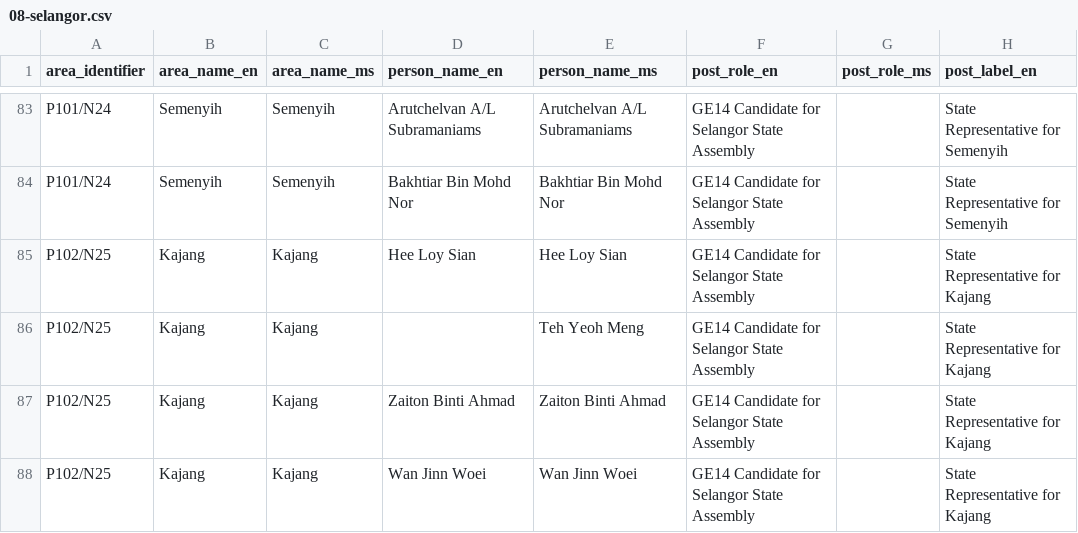
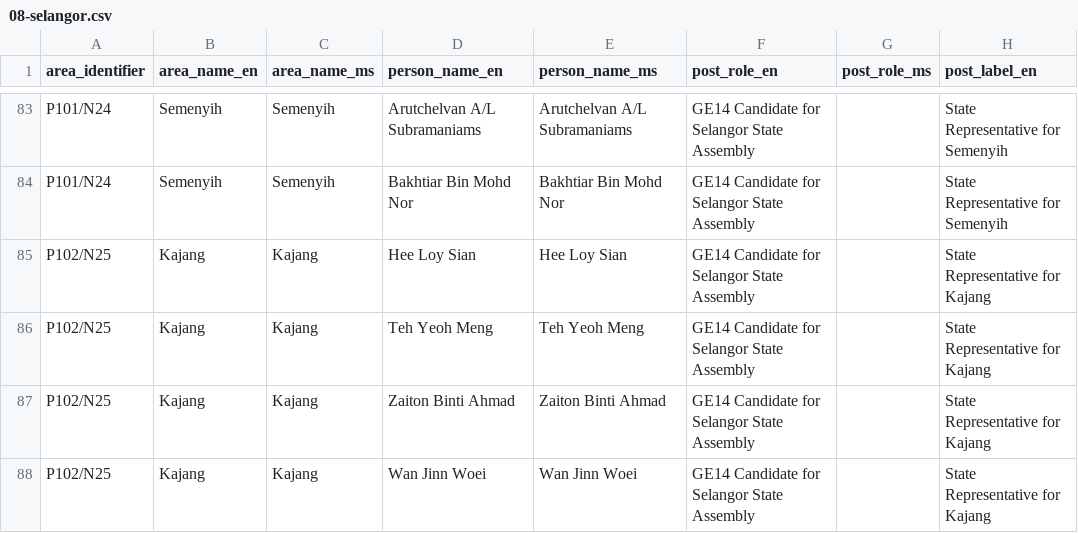
Before and after one commit to Sinar/wakilrakyat.buildout, a CSV file: scripts/08-selangor.csv, drawn as a sheet; only a part is shown, gaps mark what is left out; the diff names each change by its address in the sheet, - before the commit and + after, or states it on an @@ line.

Commit message:
Missing en name Teh Yeoh Meng

```diff
--- a/scripts/08-selangor.csv
+++ b/scripts/08-selangor.csv
-D86 (person_name_en): (empty)
+D86 (person_name_en): Teh Yeoh Meng
```
